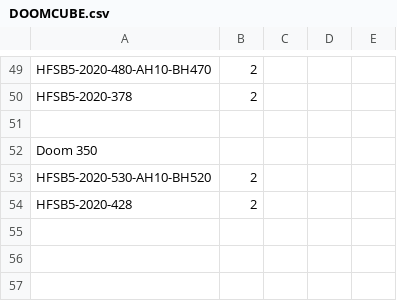
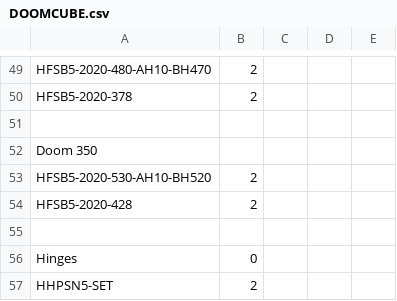
Before and after one commit to natewalck/Doom-Cube, a CSV file: Docs/DOOMCUBE.csv, drawn as a sheet; only a part is shown, gaps mark what is left out.

Commit message:
added hinges to bom

```diff
--- a/Docs/DOOMCUBE.csv
+++ b/Docs/DOOMCUBE.csv
@@ -54 +54,4 @@ HFSB5-2020-530-AH10-BH520,2,,,
 HFSB5-2020-428,2,,,
+,,,,
+Hinges,0,,,
+HHPSN5-SET,2,,,
```
Also changed, not shown: 1 other file.
